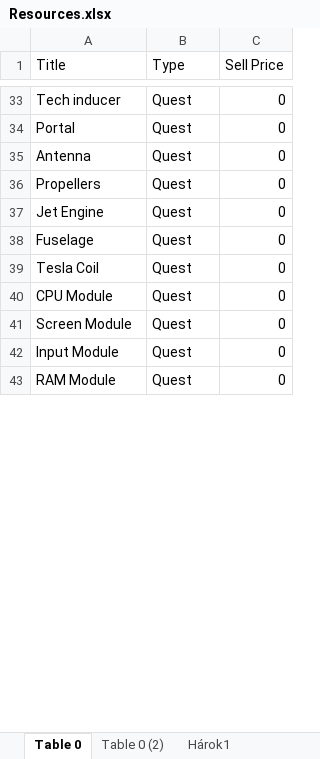
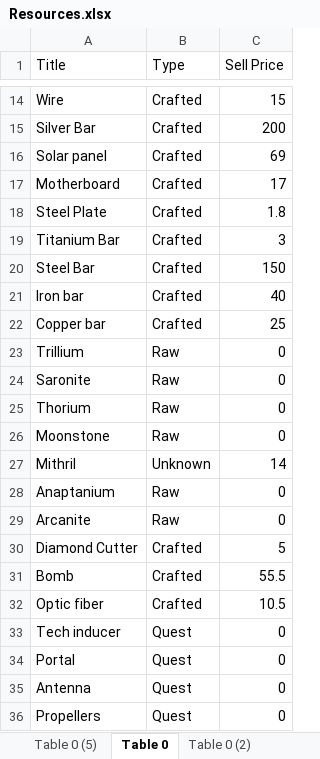
Before and after one commit to jakubu9333/deep-town-calculator, an Excel workbook: src/main/resources/Resources.xlsx, sheet Table 0, drawn as a sheet; only a part is shown, gaps mark what is left out; the shorter side is filled out with more unchanged rows; values as stored, in another font and other column widths than the file's, no borders; table styles not drawn; the diff covers the shown part only; the diff names each change by its address in the sheet, - before the commit and + after, or states it on an @@ line.

```diff
--- a/src/main/resources/Resources.xlsx (sheet Table 0)
+++ b/src/main/resources/Resources.xlsx (sheet Table 0)
+sheet tab: Table 0 (5)
@@ row 14 unhidden: Wire | Crafted | 15 @@
@@ row 15 unhidden: Silver Bar | Crafted | 200 @@
@@ row 16 unhidden: Solar panel | Crafted | 69 @@
@@ row 17 unhidden: Motherboard | Crafted | 17 @@
@@ row 18 unhidden: Steel Plate | Crafted | 1.8 @@
@@ row 19 unhidden: Titanium Bar | Crafted | 3 @@
@@ row 20 unhidden: Steel Bar | Crafted | 150 @@
@@ row 21 unhidden: Iron bar | Crafted | 40 @@
@@ row 22 unhidden: Copper bar | Crafted | 25 @@
@@ row 23 unhidden: Trillium | Raw | 0 @@
@@ row 24 unhidden: Saronite | Raw | 0 @@
@@ row 25 unhidden: Thorium | Raw | 0 @@
@@ row 26 unhidden: Moonstone | Raw | 0 @@
@@ row 27 unhidden: Mithril | Unknown | 14 @@
@@ row 28 unhidden: Anaptanium | Raw | 0 @@
@@ row 29 unhidden: Arcanite | Raw | 0 @@
@@ row 30 unhidden: Diamond Cutter | Crafted | 5 @@
@@ row 31 unhidden: Bomb | Crafted | 55.5 @@
@@ row 32 unhidden: Optic fiber | Crafted | 10.5 @@
```
Also changed, not shown: 143 hidden or unhidden rows elsewhere in this sheet, sheet Hárok1, sheet Table 0 (2), 5 other files.
